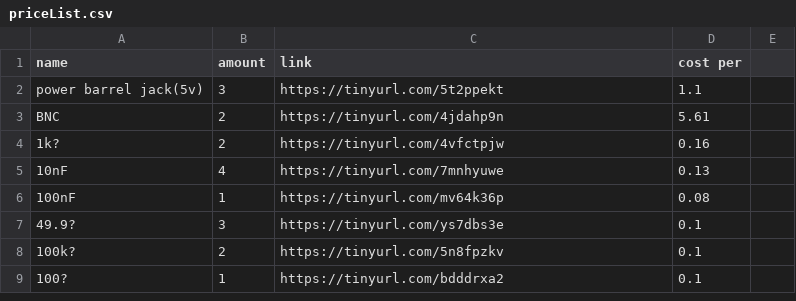
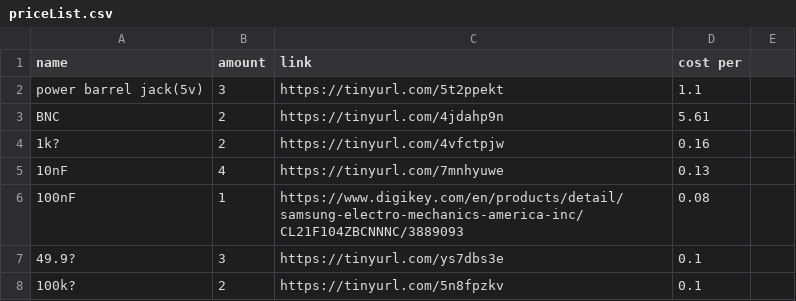
Before and after one commit to Particle-ink/SPSProjectpage, a CSV file: priceList.csv, drawn as a sheet; only a part is shown; the shorter side is filled out with more unchanged rows.

Commit message:
Update priceList.csv

```diff
--- a/priceList.csv
+++ b/priceList.csv
@@ -5,3 +5,3 @@ BNC,2,https://tinyurl.com/4jdahp9n,5.61,
 10nF,4,https://tinyurl.com/7mnhyuwe,0.13,
-100nF,1,https://tinyurl.com/mv64k36p,0.08,
+100nF,1,https://www.digikey.com/en/products/detail/samsung-electro-mechanics-america-inc/CL21F104ZBCNNNC/3889093,0.08,
 49.9?,3,https://tinyurl.com/ys7dbs3e,0.1,
```
